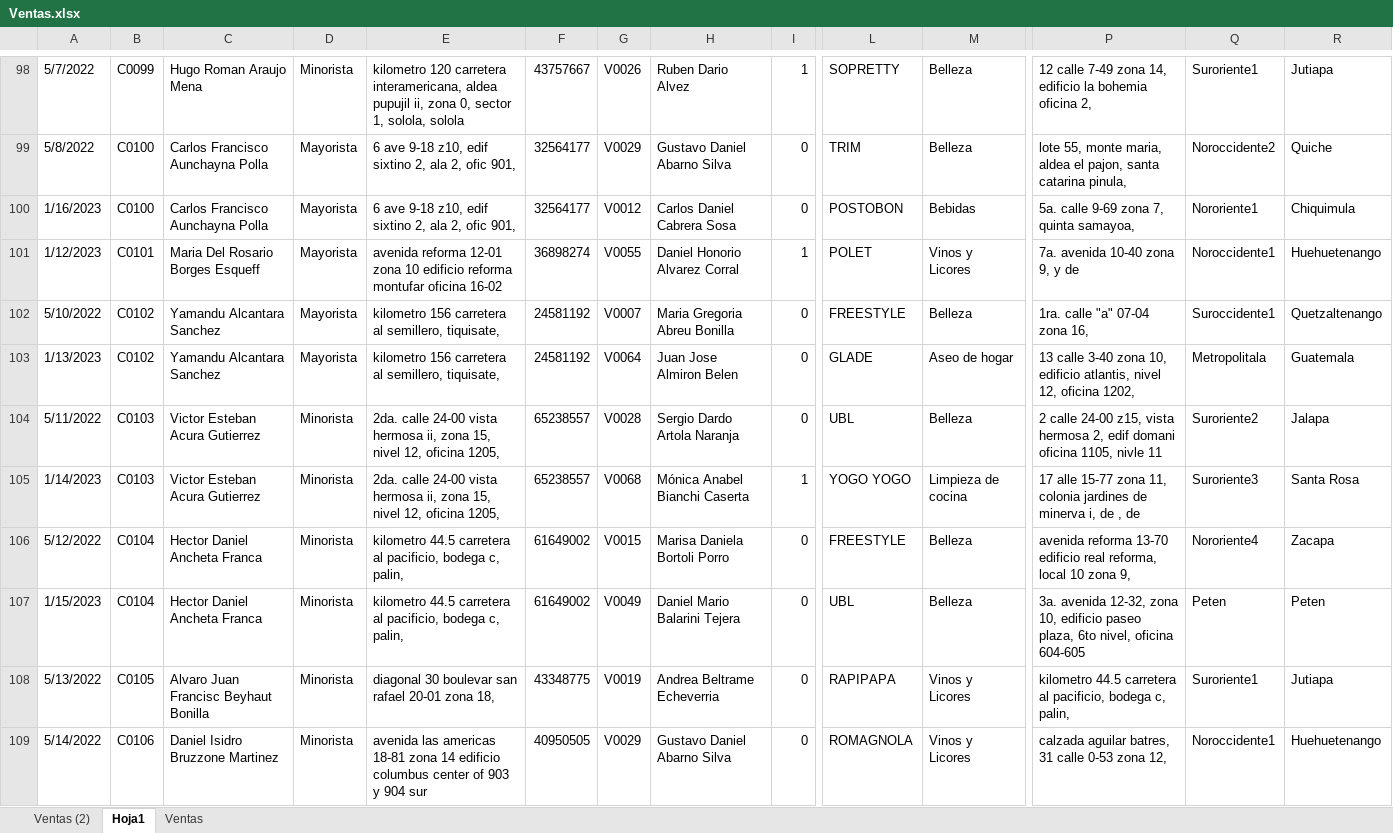
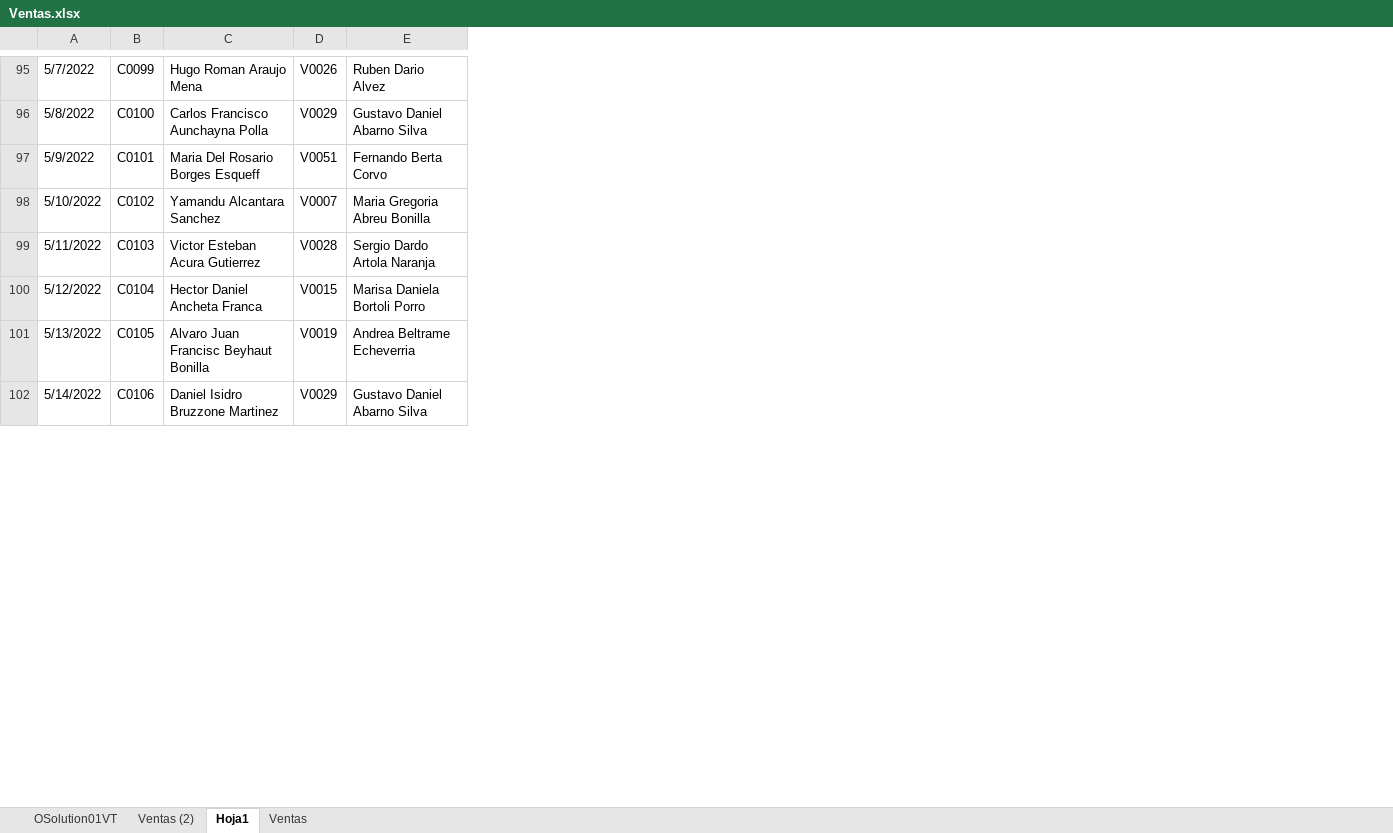
Before and after one commit to Audrie8a/-SS2-Fase1_201801263, an Excel workbook: Fase 1/FolderOrigen/Ventas.xlsx, sheet Hoja1, drawn as a sheet; only a part is shown, gaps mark what is left out; values as stored, in another font and other column widths than the file's, no cell formats; removed rows and columns are numbered as before the commit, all else as after; rows hold the shown columns only; the diff covers the shown part only; the diff names each change by its address in the sheet, - before the commit and + after, or states it on an @@ line.

```diff
--- a/Fase 1/FolderOrigen/Ventas.xlsx (sheet Hoja1)
+++ b/Fase 1/FolderOrigen/Ventas.xlsx (sheet Hoja1)
+sheet tab: OSolution01VT
-column D, rows 98-99: Minorista | Mayorista; row 102: Mayorista; row 104: Minorista; row 106: Minorista; rows 108-109: Minorista | Minorista
-column E, rows 98-99: kilometro 120 carretera interamericana, aldea pupujil ii, zona 0, sector 1, solola, solola | 6 ave 9-18 z10, edif sixtino 2, ala 2, ofic 901,; row 102: kilometro 156 carretera al semillero, tiquisate,; row 104: 2da. calle 24-00 vista hermosa ii, zona 15, nivel 12, oficina 1205,; row 106: kilometro 44.5 carretera al pacificio, bodega c, palin,; rows 108-109: diagonal 30 boulevar san rafael 20-01 zona 18, | avenida las americas 18-81 zona 14 edificio columbus center of 903 y 904 sur
-column F, rows 98-99: 43757667 | 32564177; row 102: 24581192; row 104: 65238557; row 106: 61649002; rows 108-109: 43348775 | 40950505
-column I, rows 98-99: 1 | 0; row 102: 0; row 104: 0; row 106: 0; rows 108-109: 0 | 0
-column L, rows 98-99: SOPRETTY | TRIM; row 102: FREESTYLE; row 104: UBL; row 106: FREESTYLE; rows 108-109: RAPIPAPA | ROMAGNOLA
-column M, rows 98-99: Belleza | Belleza; row 102: Belleza; row 104: Belleza; row 106: Belleza; rows 108-109: Vinos y Licores | Vinos y Licores
-column P, rows 98-99: 12 calle 7-49 zona 14, edificio la bohemia oficina 2, | lote 55, monte maria, aldea el pajon, santa catarina pinula,; row 102: 1ra. calle "a" 07-04 zona 16,; row 104: 2 calle 24-00 z15, vista hermosa 2, edif domani oficina 1105, nivle 11; row 106: avenida reforma 13-70 edificio real reforma, local 10 zona 9,; rows 108-109: kilometro 44.5 carretera al pacificio, bodega c, palin, | calzada aguilar batres, 31 calle 0-53 zona 12,
-column Q, rows 98-99: Suroriente1 | Noroccidente2; row 102: Suroccidente1; row 104: Suroriente2; row 106: Nororiente4; rows 108-109: Suroriente1 | Noroccidente1
-column R, rows 98-99: Jutiapa | Quiche; row 102: Quetzaltenango; row 104: Jalapa; row 106: Zacapa; rows 108-109: Jutiapa | Huehuetenango
@@ row 100 moved to row 332: 1/16/2023 @@
@@ row 101 moved to row 328: 1/12/2023 @@
+row 97: 5/9/2022 | C0101 | Maria Del Rosario Borges Esqueff | V0051 | Fernando Berta Corvo
@@ row 103 moved to row 329: 1/13/2023 @@
@@ row 105 moved to row 330: 1/14/2023 @@
@@ row 107 moved to row 331: 1/15/2023 @@
```
Also changed, not shown: 39 added rows and 24 moved rows elsewhere in this sheet, sheet Ventas (2), cell formats, Fase 1/FolderOrigen/Compras.xlsx, 6 other files.
